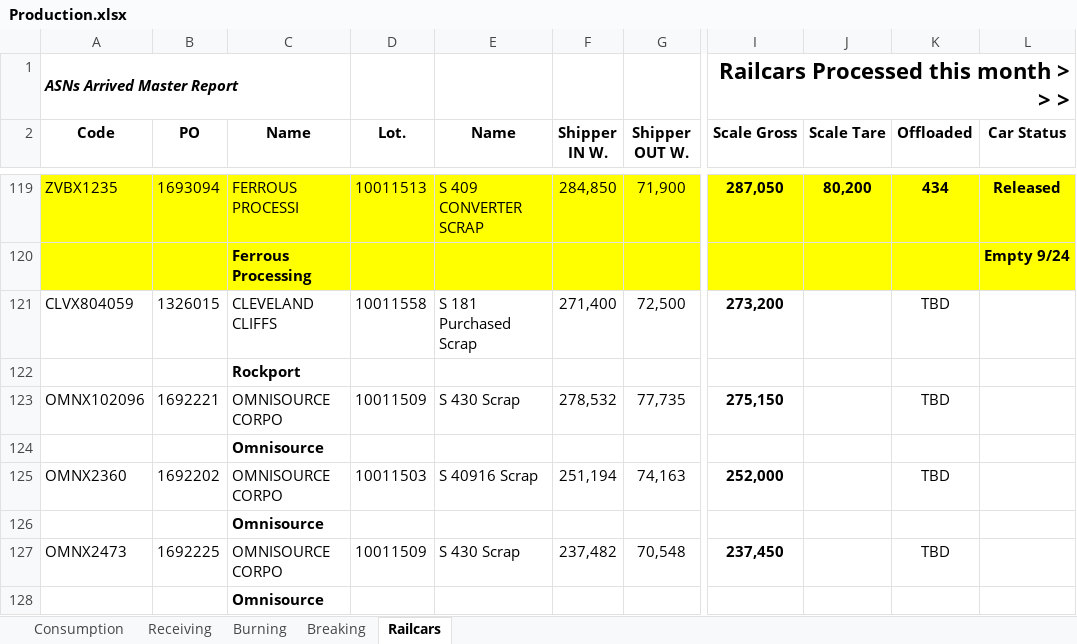
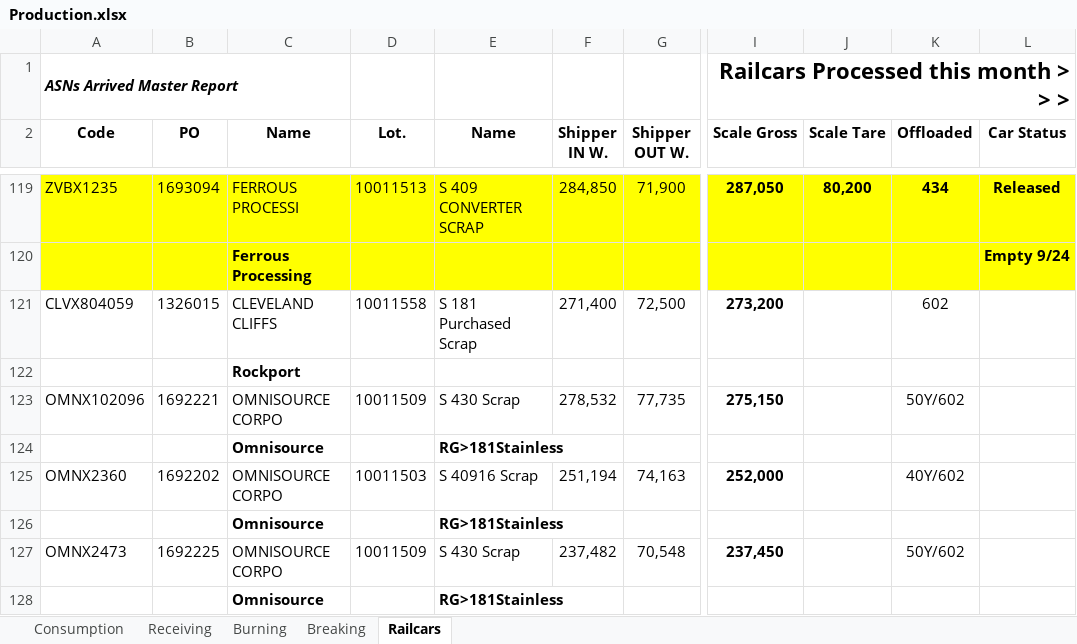
Before and after one commit to Harsco36Map/Yardmap, an Excel workbook: Production.xlsx, sheet Railcars, drawn as a sheet; only a part is shown, gaps mark what is left out; values as stored, in another font and other column widths than the file's, no borders; the diff names each change by its address in the sheet, - before the commit and + after, or states it on an @@ line.

```diff
--- a/Production.xlsx (sheet Railcars)
+++ b/Production.xlsx (sheet Railcars)
-K121 (Offloaded): TBD
+K121 (Offloaded): 602
-K123 (Offloaded): TBD
+K123 (Offloaded): 50Y/602
-E124 (Name): (empty)
+E124 (Name): RG>181Stainless
-K125 (Offloaded): TBD
+K125 (Offloaded): 40Y/602
-E126 (Name): (empty)
+E126 (Name): RG>181Stainless
-K127 (Offloaded): TBD
+K127 (Offloaded): 50Y/602
-E128 (Name): (empty)
+E128 (Name): RG>181Stainless
```
Also changed, not shown: sheet Consumption, sheet Receiving, 1 other file.
